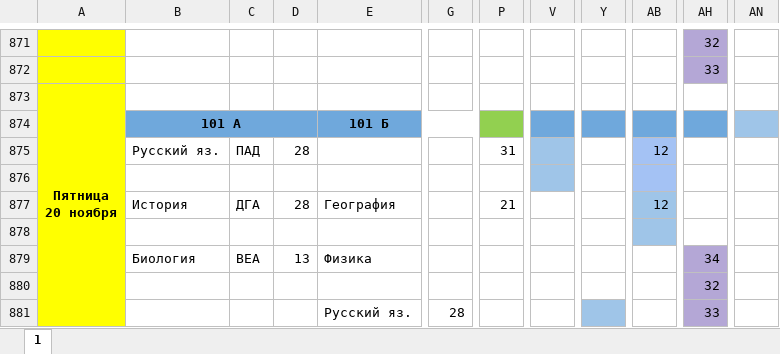
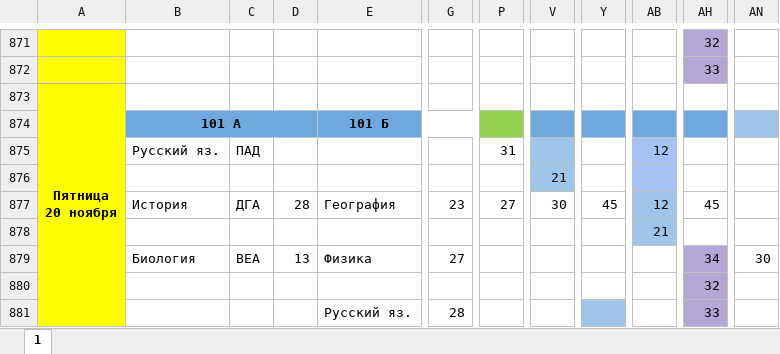
Before and after one commit to koovarem-byte/puls, an Excel workbook: cache/latest.xlsx, sheet 1, drawn as a sheet; only a part is shown, gaps mark what is left out; values as stored, in another font and other column widths than the file's, no borders; charts and pictures not drawn; the diff names each change by its address in the sheet, - before the commit and + after, or states it on an @@ line.

```diff
--- a/cache/latest.xlsx (sheet 1)
+++ b/cache/latest.xlsx (sheet 1)
-D875: 28
+D875: (empty)
-V876: (empty)
+V876: 21
-G877: (empty)
+G877: 23
-P877: 21
+P877: 27
-V877: (empty)
+V877: 30
-Y877: (empty)
+Y877: 45
-AH877: (empty)
+AH877: 45
-AB878: (empty)
+AB878: 21
-G879: (empty)
+G879: 27
-AN879: (empty)
+AN879: 30
```
Also changed, not shown: 2 other files.
